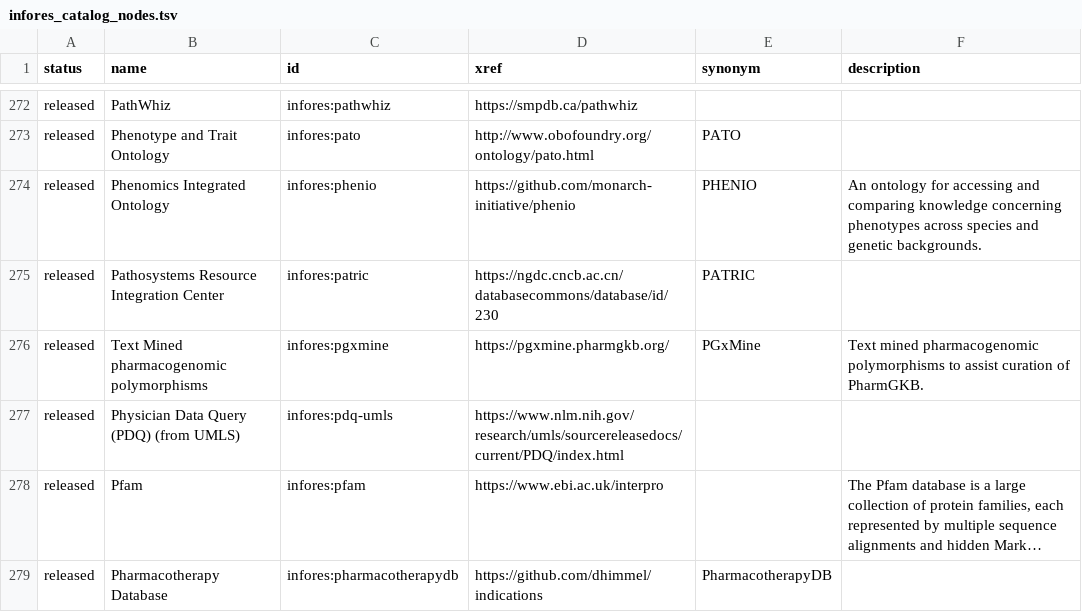
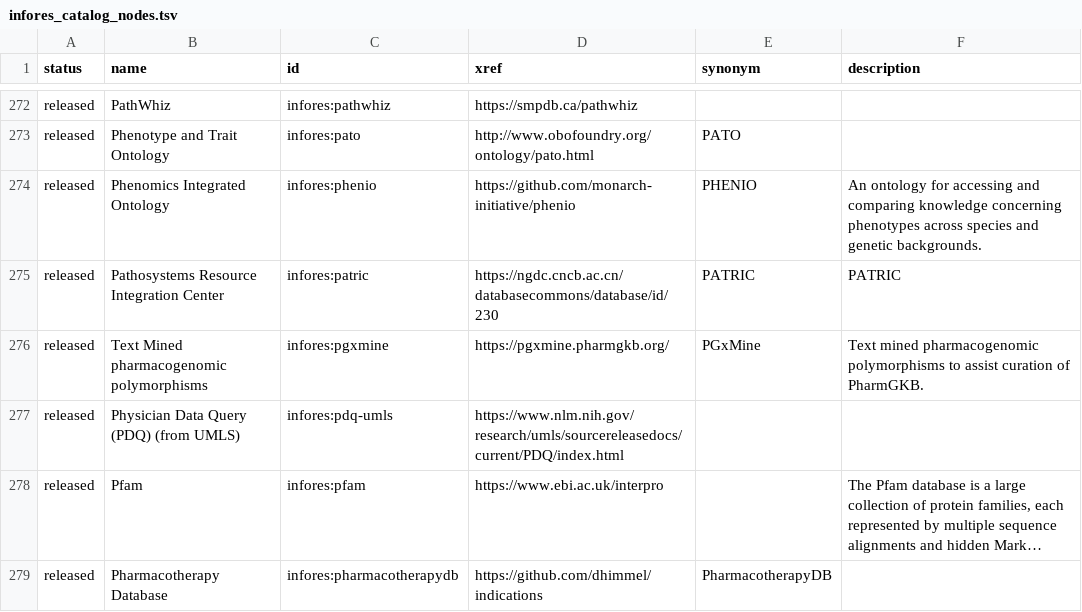
Before and after one commit to biolink/biolink-model, a TSV file: infores_catalog_nodes.tsv, drawn as a sheet; only a part is shown, gaps mark what is left out; long unchanged cells end in ….

Commit message:
Add required tab

```diff
--- a/infores_catalog_nodes.tsv
+++ b/infores_catalog_nodes.tsv
@@ -274,3 +274,3 @@ released	Phenotype and Trait Ontology	infores:pato	http://www.obofoundry.org/ont
 released	Phenomics Integrated Ontology	infores:phenio	https://github.com/monarch-initiative/phenio	PHENIO	An ontology for accessing and comparing knowledge concerning phenotypes across species and genetic backgrounds.
-released	Pathosystems Resource Integration Center	infores:patric	https://ngdc.cncb.ac.cn/databasecommons/database/id/230	PATRIC
+released	Pathosystems Resource Integration Center	infores:patric	https://ngdc.cncb.ac.cn/databasecommons/database/id/230	PATRIC	PATRIC
 released	Text Mined pharmacogenomic polymorphisms	infores:pgxmine	https://pgxmine.pharmgkb.org/	PGxMine	Text mined pharmacogenomic polymorphisms to assist curation of PharmGKB.	
```
